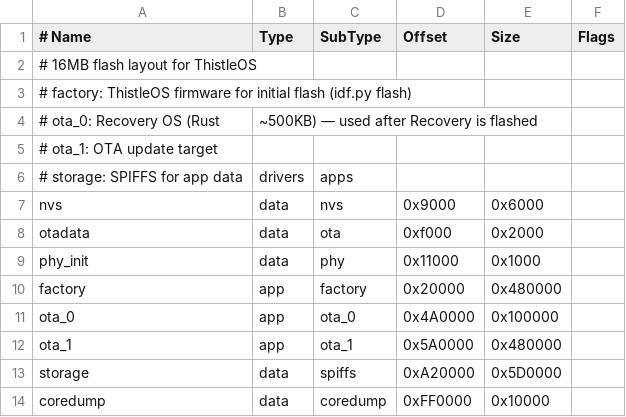
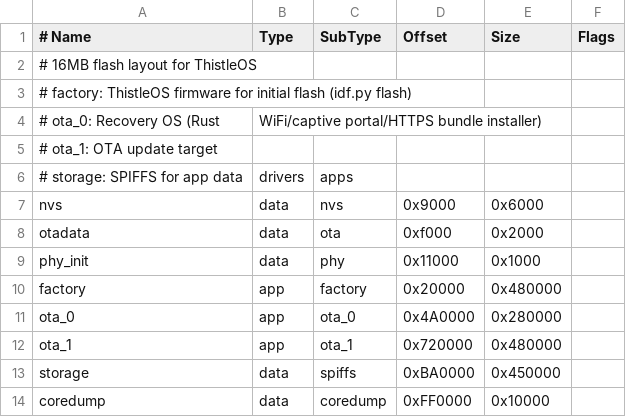
Before and after one commit to wan0net/thistle-os, a CSV file: partitions.csv, drawn as a sheet.

Commit message:
Add recovery board catalog support

```diff
--- a/partitions.csv
+++ b/partitions.csv
@@ -3,3 +3,3 @@
 # factory: ThistleOS firmware for initial flash (idf.py flash)
-# ota_0: Recovery OS (Rust, ~500KB) — used after Recovery is flashed
+# ota_0: Recovery OS (Rust, WiFi/captive portal/HTTPS bundle installer)
 # ota_1: OTA update target
@@ -10,5 +10,5 @@ phy_init,  data, phy,     0x11000,  0x1000,
 factory,   app,  factory, 0x20000,  0x480000,
-ota_0,     app,  ota_0,   0x4A0000, 0x100000,
-ota_1,     app,  ota_1,   0x5A0000, 0x480000,
-storage,   data, spiffs,  0xA20000, 0x5D0000,
+ota_0,     app,  ota_0,   0x4A0000, 0x280000,
+ota_1,     app,  ota_1,   0x720000, 0x480000,
+storage,   data, spiffs,  0xBA0000, 0x450000,
 coredump,  data, coredump,0xFF0000, 0x10000,
```
Also changed, not shown: 8 other files.
